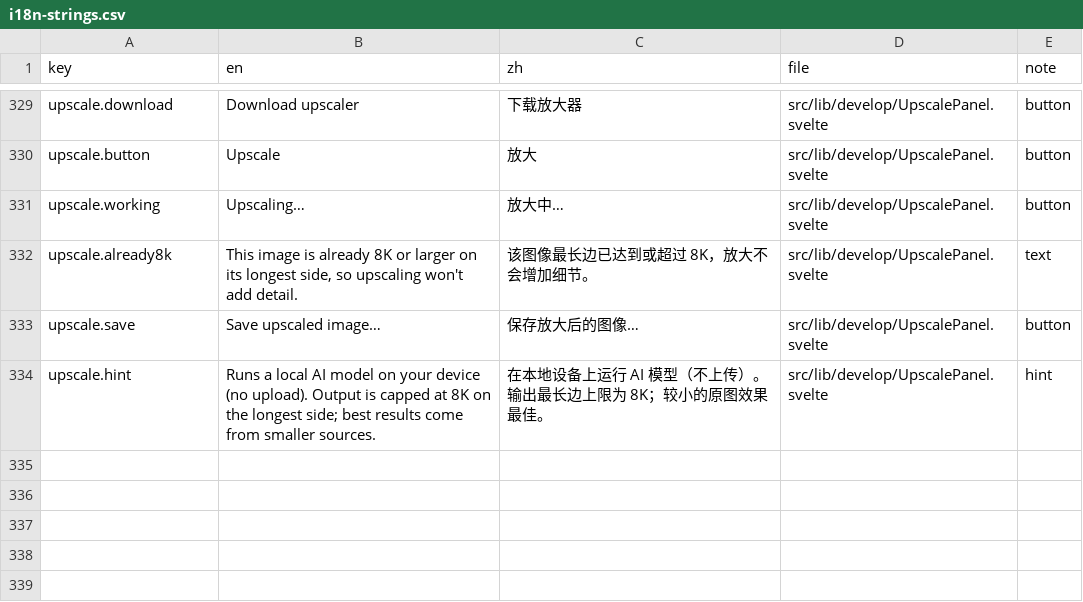
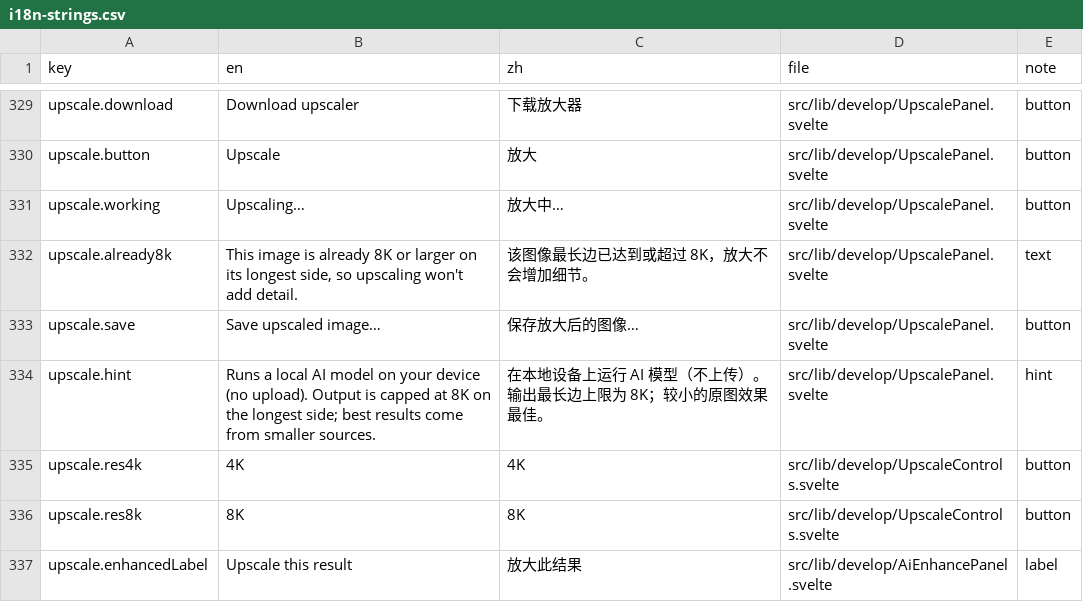
Before and after one commit to toonoumi/openenlarge, a CSV file: i18n-strings.csv, drawn as a sheet; only a part is shown, gaps mark what is left out.

```diff
--- a/i18n-strings.csv
+++ b/i18n-strings.csv
@@ -334 +334,4 @@ upscale.save,"Save upscaled image…","保存放大后的图像…","src/lib/dev
 upscale.hint,"Runs a local AI model on your device (no upload). Output is capped at 8K on the longest side; best results come from smaller sources.","在本地设备上运行 AI 模型（不上传）。输出最长边上限为 8K；较小的原图效果最佳。","src/lib/develop/UpscalePanel.svelte","hint"
+upscale.res4k,"4K","4K","src/lib/develop/UpscaleControls.svelte","button"
+upscale.res8k,"8K","8K","src/lib/develop/UpscaleControls.svelte","button"
+upscale.enhancedLabel,"Upscale this result","放大此结果","src/lib/develop/AiEnhancePanel.svelte","label"
```
Also changed, not shown: 8 other files.
